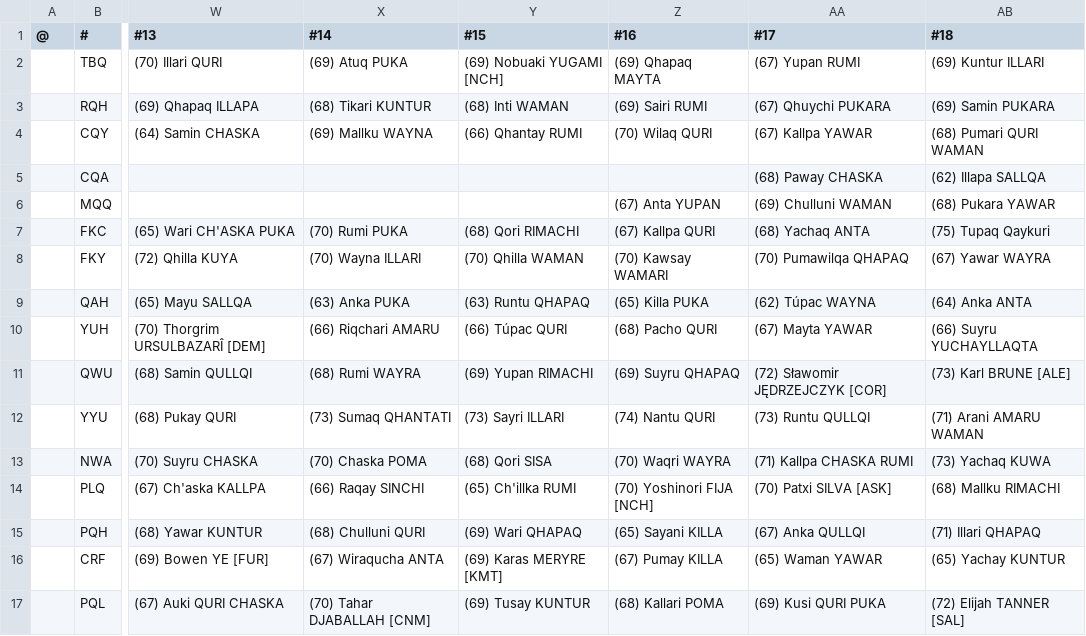
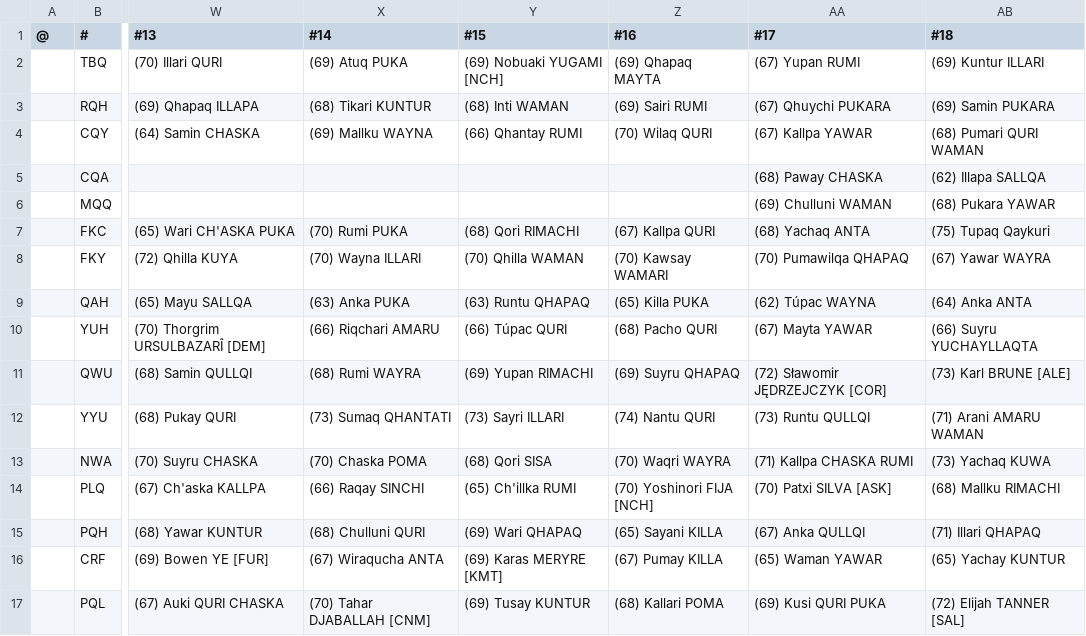
Before and after one commit to auroruse/avium-football-engine, a TSV file: src/presets/ANT.tsv, drawn as a sheet; only a part is shown, gaps mark what is left out; the diff names each change by its address in the sheet, - before the commit and + after, or states it on an @@ line.

```diff
--- a/src/presets/ANT.tsv
+++ b/src/presets/ANT.tsv
-Z6 (#16): (67) Anta YUPAN
+Z6 (#16): (empty)
```
Also changed, not shown: public/avium/pstats/trades.tsv, 2 other files.
